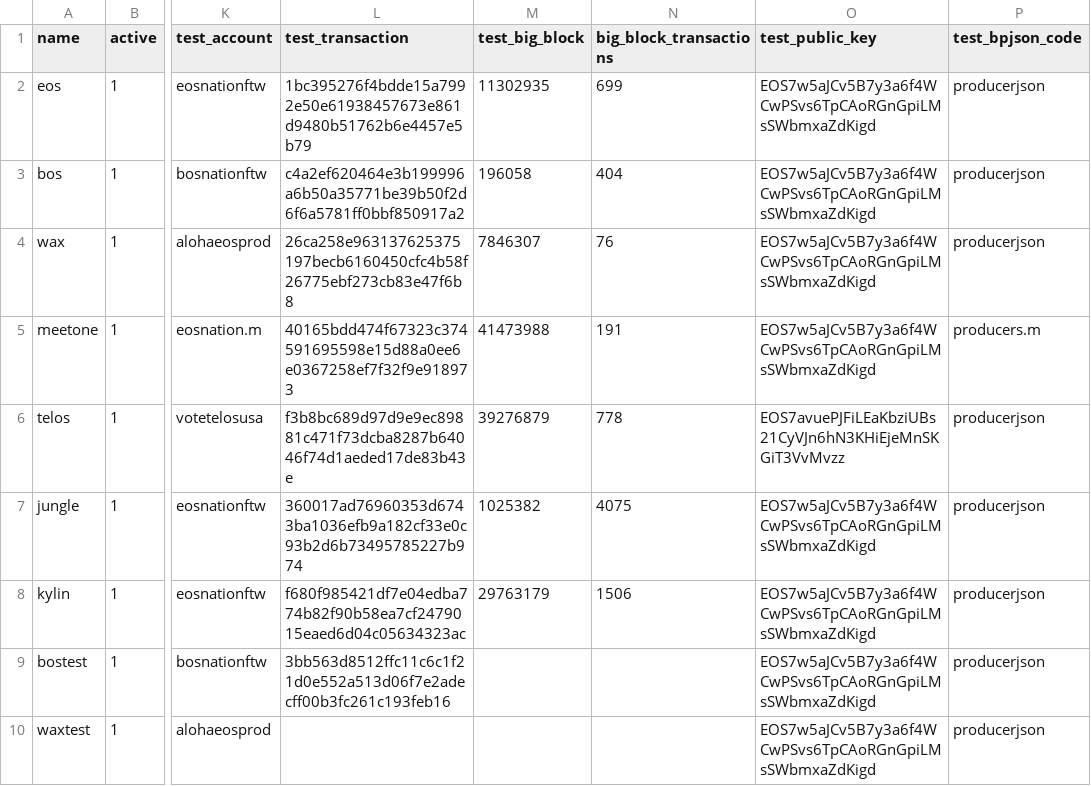
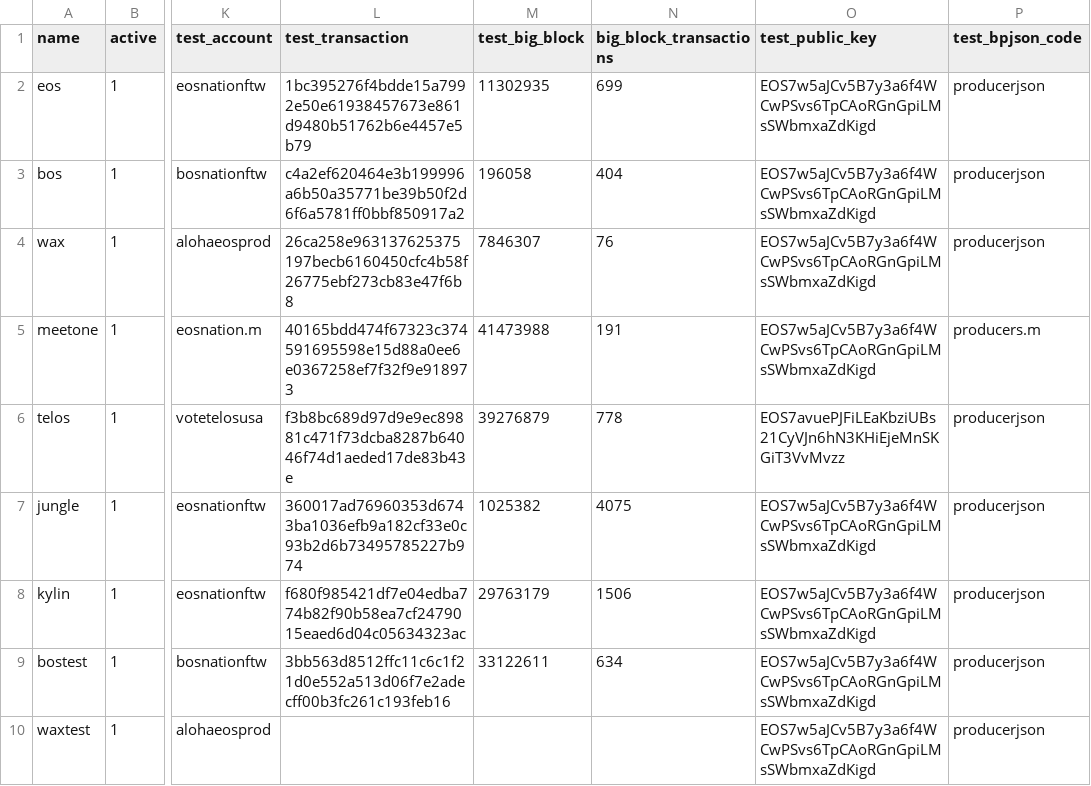
Before and after one commit to EOS-Nation/bpvalidate, a CSV file: config/chains.csv, drawn as a sheet; only a part is shown, gaps mark what is left out; the diff names each change by its address in the sheet, - before the commit and + after, or states it on an @@ line.

Commit message:
configure big_block test for bostest

```diff
--- a/config/chains.csv
+++ b/config/chains.csv
-M9 (test_big_block): (empty)
+M9 (test_big_block): 33122611
-N9 (big_block_transactions): (empty)
+N9 (big_block_transactions): 634
```
